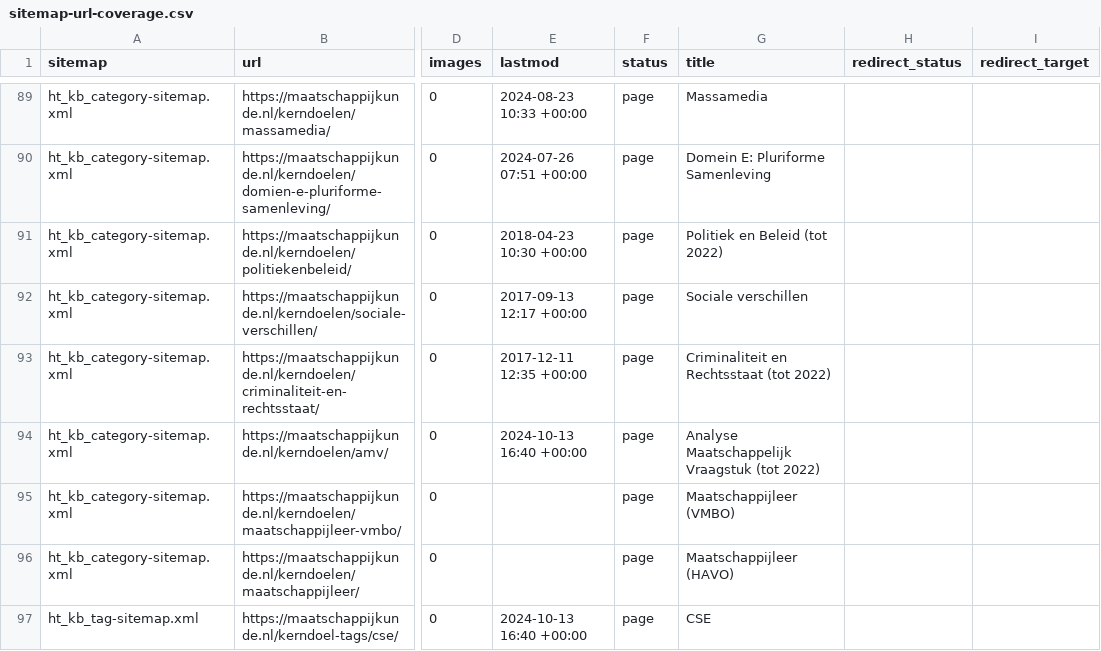
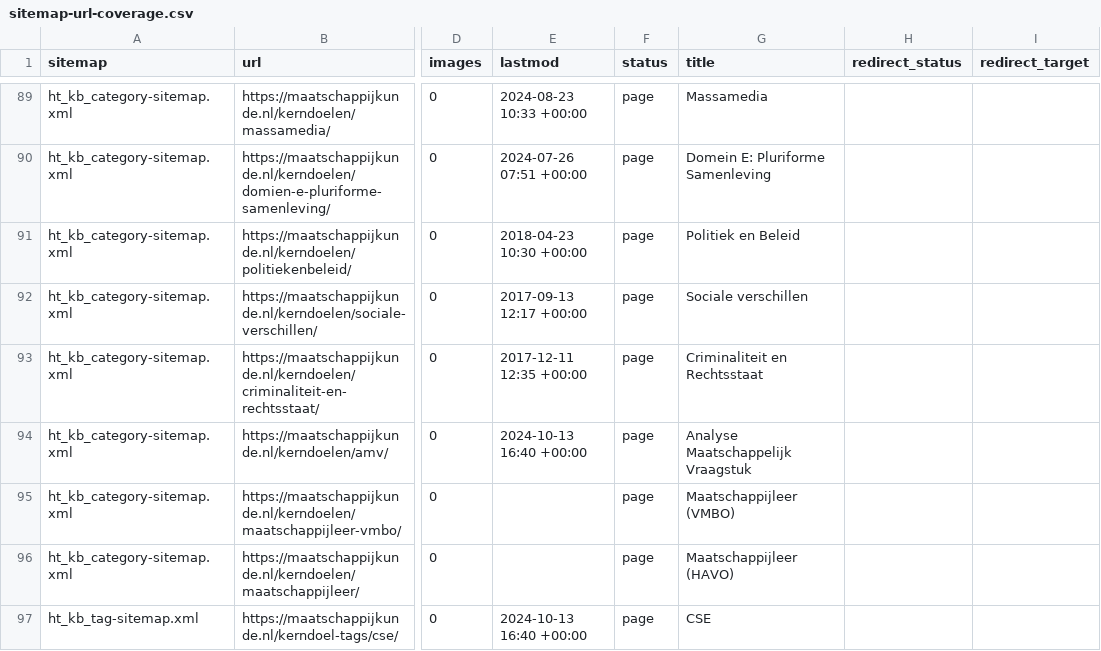
Before and after one commit to stefvdlinden/maatschappijkunde-nl, a CSV file: data/site/sitemap-url-coverage.csv, drawn as a sheet; only a part is shown, gaps mark what is left out; the diff names each change by its address in the sheet, - before the commit and + after, or states it on an @@ line.

```diff
--- a/data/site/sitemap-url-coverage.csv
+++ b/data/site/sitemap-url-coverage.csv
-G91 (title): Politiek en Beleid (tot 2022)
+G91 (title): Politiek en Beleid
-G93 (title): Criminaliteit en Rechtsstaat (tot 2022)
+G93 (title): Criminaliteit en Rechtsstaat
-G94 (title): Analyse Maatschappelijk Vraagstuk (tot 2022)
+G94 (title): Analyse Maatschappelijk Vraagstuk
```
Also changed, not shown: 3 other files.
